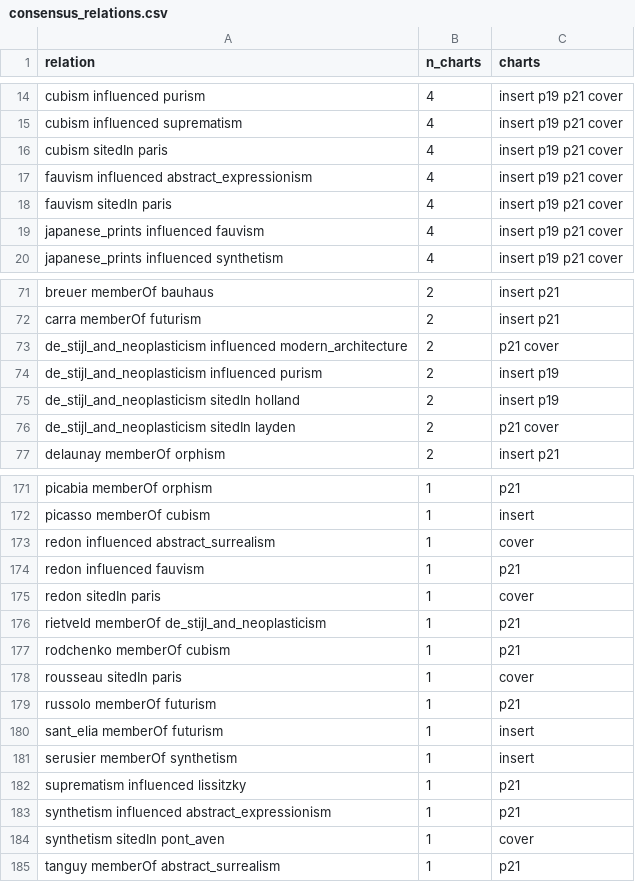
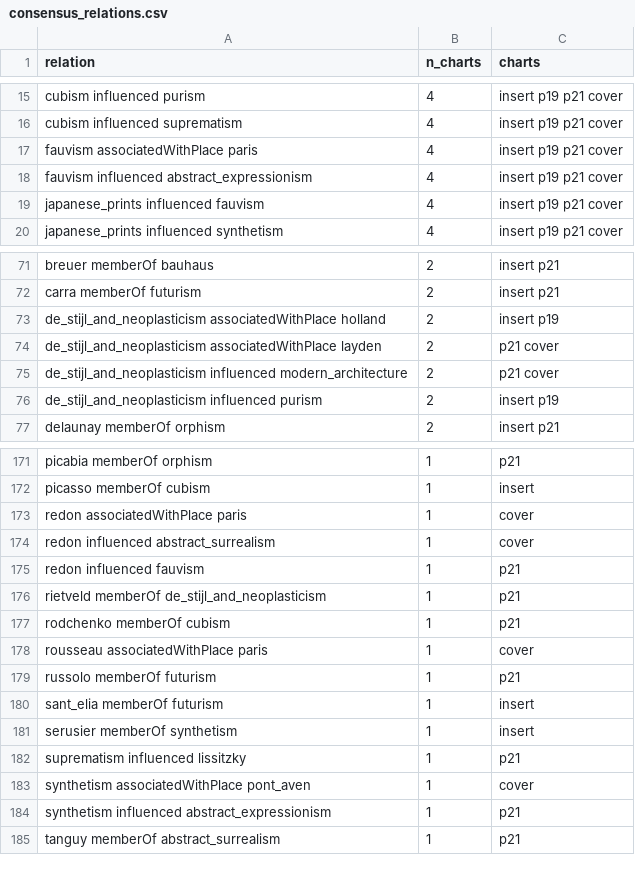
Before and after one commit to psantachiara/barr-chart, a CSV file: out/comparison/consensus_relations.csv, drawn as a sheet; only a part is shown, gaps mark what is left out; the diff covers the shown part only.

```diff
--- a/out/comparison/consensus_relations.csv
+++ b/out/comparison/consensus_relations.csv
@@ -15,5 +16,4 @@ cubism influenced purism,4,insert p19 p21 cover
 cubism influenced suprematism,4,insert p19 p21 cover
-cubism sitedIn paris,4,insert p19 p21 cover
+fauvism associatedWithPlace paris,4,insert p19 p21 cover
 fauvism influenced abstract_expressionism,4,insert p19 p21 cover
-fauvism sitedIn paris,4,insert p19 p21 cover
 japanese_prints influenced fauvism,4,insert p19 p21 cover
@@ -72,6 +72,6 @@ breuer memberOf bauhaus,2,insert p21
 carra memberOf futurism,2,insert p21
+de_stijl_and_neoplasticism associatedWithPlace holland,2,insert p19
+de_stijl_and_neoplasticism associatedWithPlace layden,2,p21 cover
 de_stijl_and_neoplasticism influenced modern_architecture,2,p21 cover
 de_stijl_and_neoplasticism influenced purism,2,insert p19
-de_stijl_and_neoplasticism sitedIn holland,2,insert p19
-de_stijl_and_neoplasticism sitedIn layden,2,p21 cover
 delaunay memberOf orphism,2,insert p21
@@ -172,8 +172,8 @@ picabia memberOf orphism,1,p21
 picasso memberOf cubism,1,insert
+redon associatedWithPlace paris,1,cover
 redon influenced abstract_surrealism,1,cover
 redon influenced fauvism,1,p21
-redon sitedIn paris,1,cover
 rietveld memberOf de_stijl_and_neoplasticism,1,p21
 rodchenko memberOf cubism,1,p21
-rousseau sitedIn paris,1,cover
+rousseau associatedWithPlace paris,1,cover
 russolo memberOf futurism,1,p21
@@ -182,4 +182,4 @@ serusier memberOf synthetism,1,insert
 suprematism influenced lissitzky,1,p21
+synthetism associatedWithPlace pont_aven,1,cover
 synthetism influenced abstract_expressionism,1,p21
-synthetism sitedIn pont_aven,1,cover
 tanguy memberOf abstract_surrealism,1,p21
```
Also changed, not shown: 5 added rows, 4 removed rows and 34 edited cells elsewhere in this file, data/conventions.csv, data/edges.csv, 20 other files.
